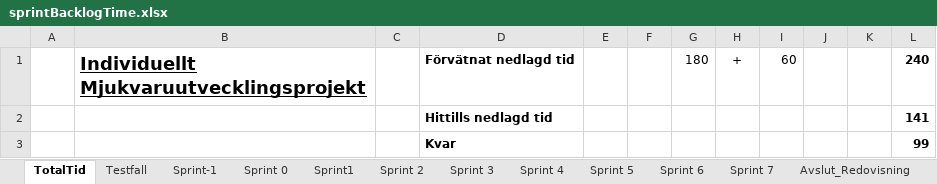
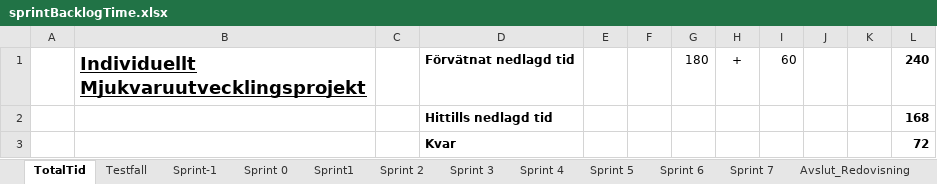
Before and after one commit to lo222fj/Mallgrodan, an Excel workbook: sprintBacklogTime.xlsx, sheet TotalTid, drawn as a sheet; values as stored, in another font and other column widths than the file's, no borders; the diff names each change by its address in the sheet, - before the commit and + after, or states it on an @@ line.

```diff
--- a/sprintBacklogTime.xlsx (sheet TotalTid)
+++ b/sprintBacklogTime.xlsx (sheet TotalTid)
-L2: 141
+L2: 168
-L3: 99
+L3: 72
```
Also changed, not shown: sheet Sprint 6, sheet Sprint 5, sheet Sprint 4, formulas that keep their value, Product backlog.xlsx, tester.xlsx.
